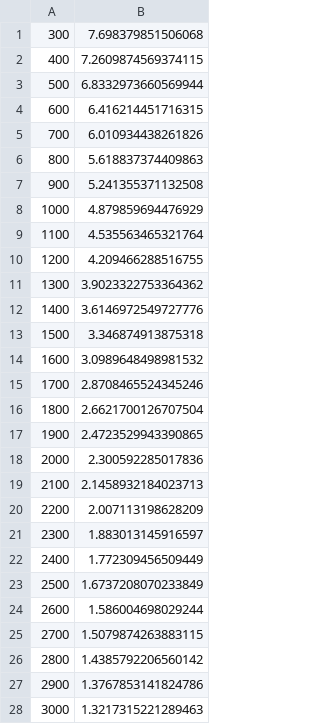
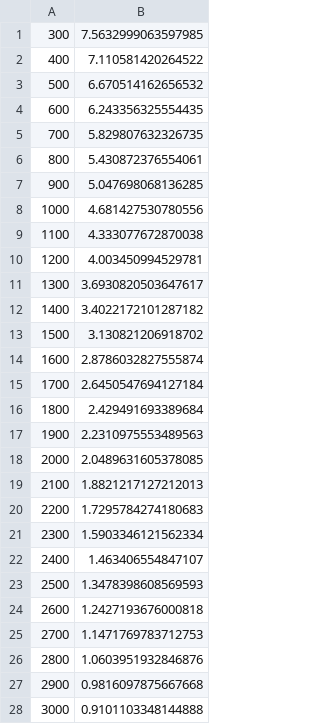
Before and after one commit to Cai-Fangxu/dendrite_project, a CSV file: tmp_data/meanTimeList.csv, drawn as a sheet; only a part is shown; the diff covers the shown part only.

```diff
--- a/tmp_data/meanTimeList.csv
+++ b/tmp_data/meanTimeList.csv
@@ -1,28 +1,28 @@
-300,7.698379851506068
-400,7.2609874569374115
-500,6.8332973660569944
-600,6.416214451716315
-700,6.010934438261826
-800,5.618837374409863
-900,5.241355371132508
-1000,4.879859694476929
-1100,4.535563465321764
-1200,4.209466288516755
-1300,3.9023322753364362
-1400,3.6146972549727776
-1500,3.346874913875318
-1600,3.0989648498981532
-1700,2.8708465524345246
-1800,2.6621700126707504
-1900,2.4723529943390865
-2000,2.300592285017836
-2100,2.1458932184023713
-2200,2.007113198628209
-2300,1.883013145916597
-2400,1.772309456509449
-2500,1.6737208070233849
-2600,1.586004698029244
-2700,1.5079874263883115
-2800,1.4385792206560142
-2900,1.3767853141824786
-3000,1.3217315221289463
+300,7.5632999063597985
+400,7.110581420264522
+500,6.670514162656532
+600,6.243356325554435
+700,5.829807632326735
+800,5.430872376554061
+900,5.047698068136285
+1000,4.681427530780556
+1100,4.333077672870038
+1200,4.003450994529781
+1300,3.6930820503647617
+1400,3.4022172101287182
+1500,3.130821206918702
+1600,2.8786032827555874
+1700,2.6450547694127184
+1800,2.429491693389684
+1900,2.2310975553489563
+2000,2.0489631605378085
+2100,1.8821217127212013
+2200,1.7295784274180683
+2300,1.5903346121562334
+2400,1.463406554847107
+2500,1.3478398608569593
+2600,1.2427193676000818
+2700,1.1471769783712753
+2800,1.0603951932846876
+2900,0.9816097875667668
+3000,0.9101103348144888
```
Also changed, not shown: 10 added rows elsewhere in this file, tmp_data/lower99TimeList.csv, tmp_data/upper99TimeList.csv, 21 other files.
